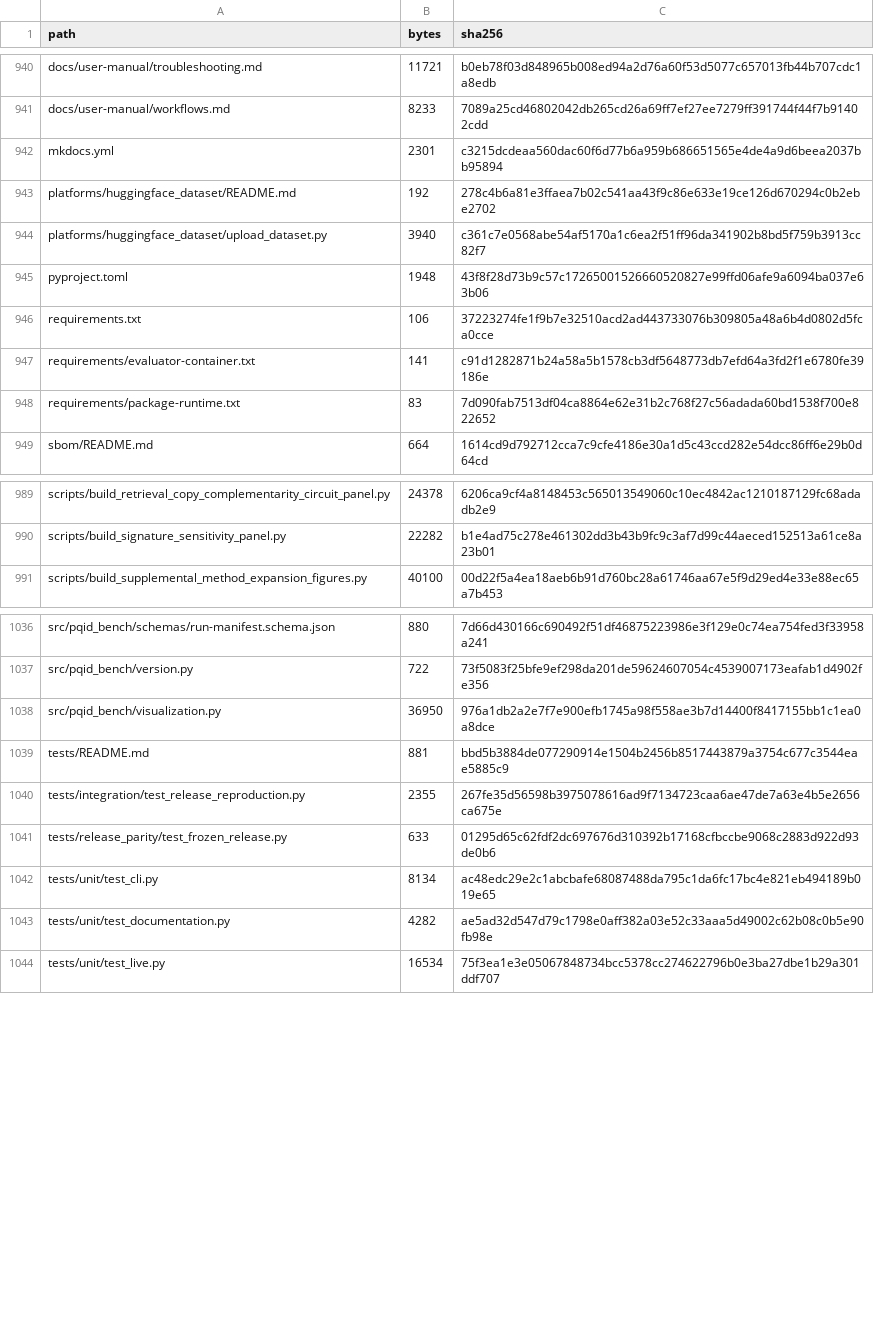
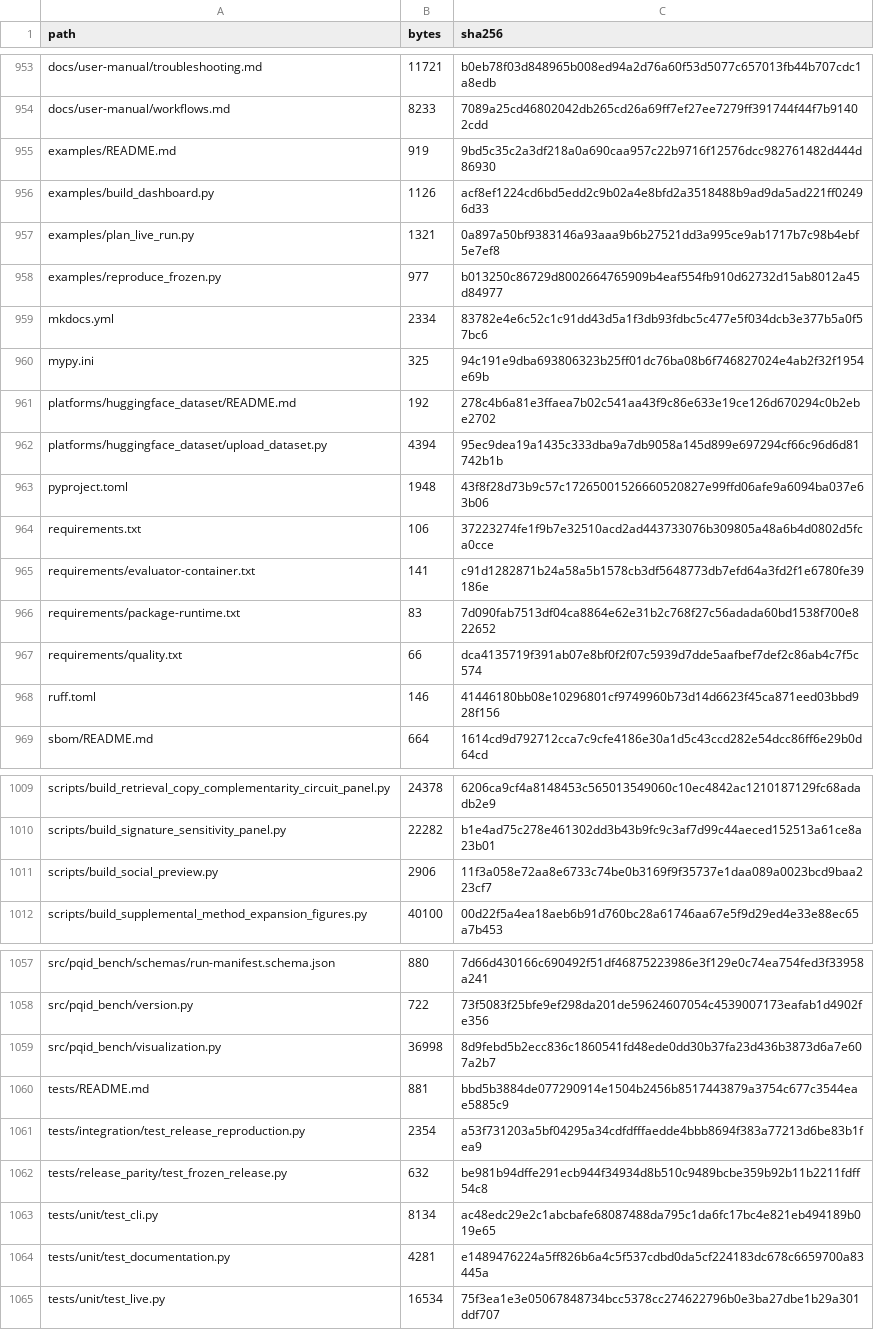
Before and after one commit to Elias-Abebe-Gasparini/PQID-Bench, a TSV file: ARTIFACT_MANIFEST.tsv, drawn as a sheet; only a part is shown, gaps mark what is left out; the diff covers the shown part only.

Commit message:
Professionalize repository and package workflows (#6)
Add community standards, worked examples, strict quality gates, release safeguards, reproducible social-preview assets, and repository metadata alignment. The frozen PQID-Bench data and evaluator results remain unchanged.

```diff
--- a/ARTIFACT_MANIFEST.tsv
+++ b/ARTIFACT_MANIFEST.tsv
@@ -941,5 +954,10 @@ docs/user-manual/troubleshooting.md	11721	b0eb78f03d848965b008ed94a2d76a60f53d50
 docs/user-manual/workflows.md	8233	7089a25cd46802042db265cd26a69ff7ef27ee7279ff391744f44f7b91402cdd
-mkdocs.yml	2301	c3215dcdeaa560dac60f6d77b6a959b686651565e4de4a9d6beea2037bb95894
+examples/README.md	919	9bd5c35c2a3df218a0a690caa957c22b9716f12576dcc982761482d444d86930
+examples/build_dashboard.py	1126	acf8ef1224cd6bd5edd2c9b02a4e8bfd2a3518488b9ad9da5ad221ff02496d33
+examples/plan_live_run.py	1321	0a897a50bf9383146a93aaa9b6b27521dd3a995ce9ab1717b7c98b4ebf5e7ef8
+examples/reproduce_frozen.py	977	b013250c86729d8002664765909b4eaf554fb910d62732d15ab8012a45d84977
+mkdocs.yml	2334	83782e4e6c52c1c91dd43d5a1f3db93fdbc5c477e5f034dcb3e377b5a0f57bc6
+mypy.ini	325	94c191e9dba693806323b25ff01dc76ba08b6f746827024e4ab2f32f1954e69b
 platforms/huggingface_dataset/README.md	192	278c4b6a81e3ffaea7b02c541aa43f9c86e633e19ce126d670294c0b2ebe2702
-platforms/huggingface_dataset/upload_dataset.py	3940	c361c7e0568abe54af5170a1c6ea2f51ff96da341902b8bd5f759b3913cc82f7
+platforms/huggingface_dataset/upload_dataset.py	4394	95ec9dea19a1435c333dba9a7db9058a145d899e697294cf66c96d6d81742b1b
 pyproject.toml	1948	43f8f28d73b9c57c17265001526660520827e99ffd06afe9a6094ba037e63b06
@@ -948,2 +966,4 @@ requirements/evaluator-container.txt	141	c91d1282871b24a58a5b1578cb3df5648773db7
 requirements/package-runtime.txt	83	7d090fab7513df04ca8864e62e31b2c768f27c56adada60bd1538f700e822652
+requirements/quality.txt	66	dca4135719f391ab07e8bf0f2f07c5939d7dde5aafbef7def2c86ab4c7f5c574
+ruff.toml	146	41446180bb08e10296801cf9749960b73d14d6623f45ca871eed03bbd928f156
 sbom/README.md	664	1614cd9d792712cca7c9cfe4186e30a1d5c43ccd282e54dcc86ff6e29b0d64cd
@@ -990,2 +1010,3 @@ scripts/build_retrieval_copy_complementarity_circuit_panel.py	24378	6206ca9cf4a8
 scripts/build_signature_sensitivity_panel.py	22282	b1e4ad75c278e461302dd3b43b9fc9c3af7d99c44aeced152513a61ce8a23b01
+scripts/build_social_preview.py	2906	11f3a058e72aa8e6733c74be0b3169f9f35737e1daa089a0023bcd9baa223cf7
 scripts/build_supplemental_method_expansion_figures.py	40100	00d22f5a4ea18aeb6b91d760bc28a61746aa67e5f9d29ed4e33e88ec65a7b453
@@ -1037,8 +1058,8 @@ src/pqid_bench/schemas/run-manifest.schema.json	880	7d66d430166c690492f51df46875
 src/pqid_bench/version.py	722	73f5083f25bfe9ef298da201de59624607054c4539007173eafab1d4902fe356
-src/pqid_bench/visualization.py	36950	976a1db2a2e7f7e900efb1745a98f558ae3b7d14400f8417155bb1c1ea0a8dce
+src/pqid_bench/visualization.py	36998	8d9febd5b2ecc836c1860541fd48ede0dd30b37fa23d436b3873d6a7e607a2b7
 tests/README.md	881	bbd5b3884de077290914e1504b2456b8517443879a3754c677c3544eae5885c9
-tests/integration/test_release_reproduction.py	2355	267fe35d56598b3975078616ad9f7134723caa6ae47de7a63e4b5e2656ca675e
-tests/release_parity/test_frozen_release.py	633	01295d65c62fdf2dc697676d310392b17168cfbccbe9068c2883d922d93de0b6
+tests/integration/test_release_reproduction.py	2354	a53f731203a5bf04295a34cdfdfffaedde4bbb8694f383a77213d6be83b1fea9
+tests/release_parity/test_frozen_release.py	632	be981b94dffe291ecb944f34934d8b510c9489bcbe359b92b11b2211fdff54c8
 tests/unit/test_cli.py	8134	ac48edc29e2c1abcbafe68087488da795c1da6fc17bc4e821eb494189b019e65
-tests/unit/test_documentation.py	4282	ae5ad32d547d79c1798e0aff382a03e52c33aaa5d49002c62b08c0b5e90fb98e
+tests/unit/test_documentation.py	4281	e1489476224a5ff826b6a4c5f537cdbd0da5cf224183dc678c6659700a83445a
 tests/unit/test_live.py	16534	75f3ea1e3e05067848734bcc5378cc274622796b0e3ba27dbe1b29a301ddf707
```
Also changed, not shown: 14 added rows and 36 edited cells elsewhere in this file, 47 other files.
